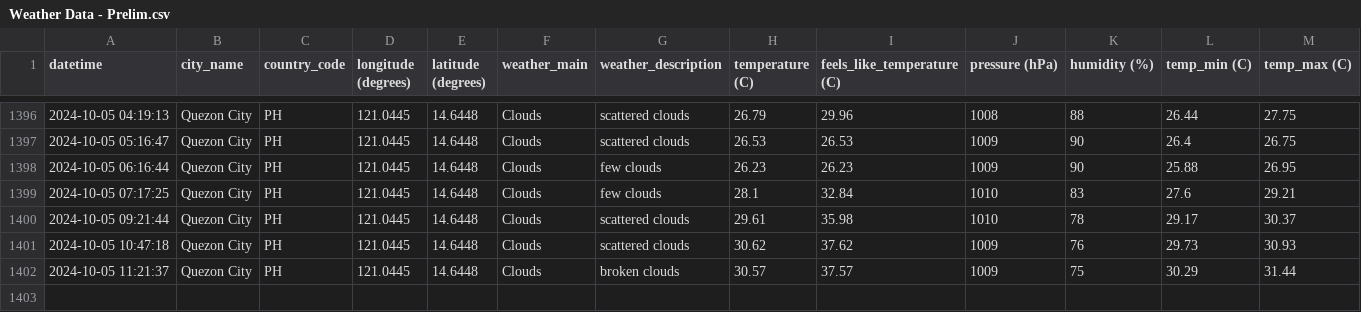
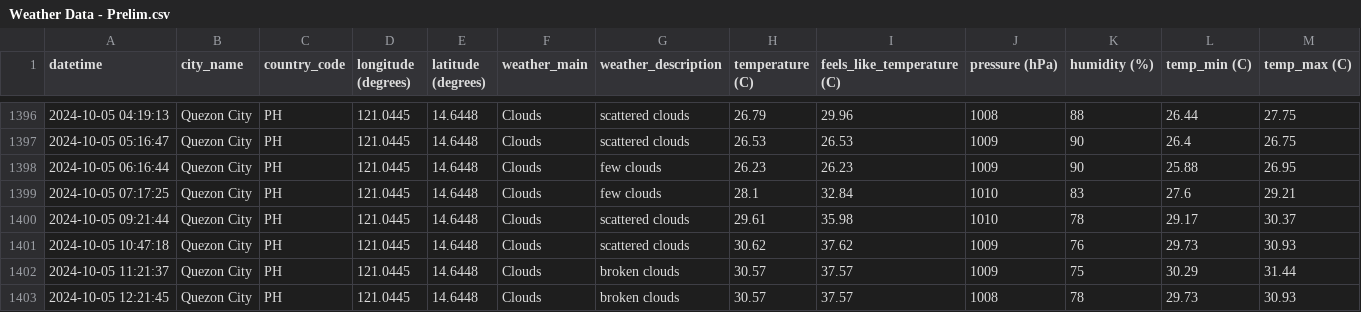
Before and after one commit to marksm88/weather-data, a CSV file: Weather Data - Prelim.csv, drawn as a sheet; only a part is shown, gaps mark what is left out; rows hold the shown columns only; the diff names each change by its address in the sheet, - before the commit and + after, or states it on an @@ line.

```diff
--- a/Weather Data - Prelim.csv
+++ b/Weather Data - Prelim.csv
+row 1403: 2024-10-05 12:21:45 | Quezon City | PH | 121.0445 | 14.6448 | Clouds | broken clouds | 30.57 | 37.57 | 1008 | 78 | 29.73 | 30.93
```
Also changed, not shown: Weather Data - Current.csv.
